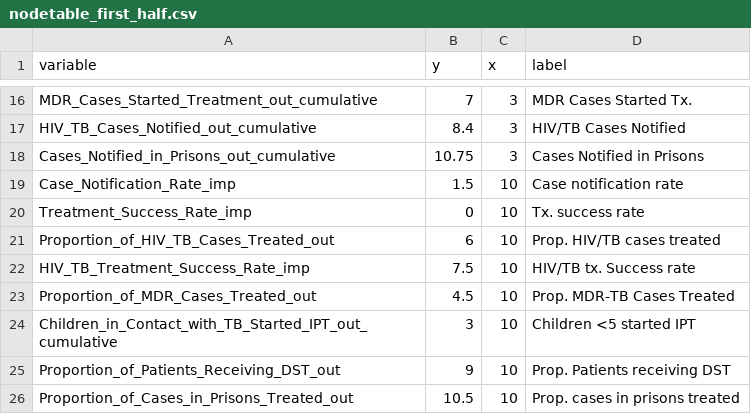
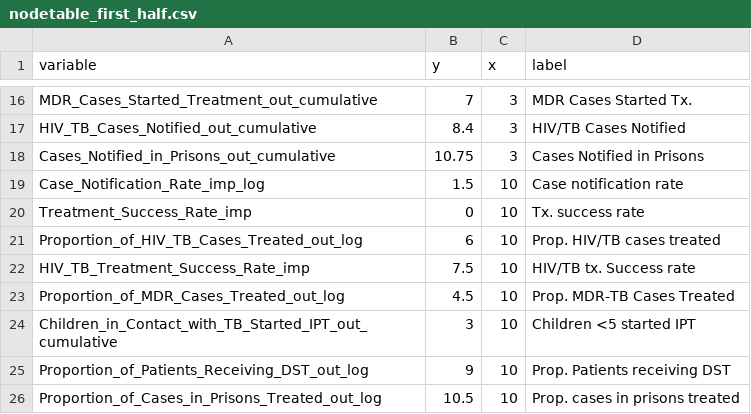
Before and after one commit to ihmeuw/gf, a CSV file: impact_evaluation/gtm/visualizations/nodetable_first_half.csv, drawn as a sheet; only a part is shown, gaps mark what is left out.

```diff
--- a/impact_evaluation/gtm/visualizations/nodetable_first_half.csv
+++ b/impact_evaluation/gtm/visualizations/nodetable_first_half.csv
@@ -18,9 +18,9 @@ HIV_TB_Cases_Notified_out_cumulative,8.4,3,HIV/TB Cases Notified
 Cases_Notified_in_Prisons_out_cumulative,10.75,3,Cases Notified in Prisons
-Case_Notification_Rate_imp,1.5,10,Case notification rate
+Case_Notification_Rate_imp_log,1.5,10,Case notification rate
 Treatment_Success_Rate_imp,0,10,Tx. success rate
-Proportion_of_HIV_TB_Cases_Treated_out,6,10,Prop. HIV/TB cases treated
+Proportion_of_HIV_TB_Cases_Treated_out_log,6,10,Prop. HIV/TB cases treated
 HIV_TB_Treatment_Success_Rate_imp,7.5,10,HIV/TB tx. Success rate
-Proportion_of_MDR_Cases_Treated_out,4.5,10,Prop. MDR-TB Cases Treated
+Proportion_of_MDR_Cases_Treated_out_log,4.5,10,Prop. MDR-TB Cases Treated
 Children_in_Contact_with_TB_Started_IPT_out_cumulative,3,10,Children <5 started IPT
-Proportion_of_Patients_Receiving_DST_out,9,10,Prop. Patients receiving DST
-Proportion_of_Cases_in_Prisons_Treated_out,10.5,10,Prop. cases in prisons treated
+Proportion_of_Patients_Receiving_DST_out_log,9,10,Prop. Patients receiving DST
+Proportion_of_Cases_in_Prisons_Treated_out_log,10.5,10,Prop. cases in prisons treated
```
Also changed, not shown: 5 other files.
